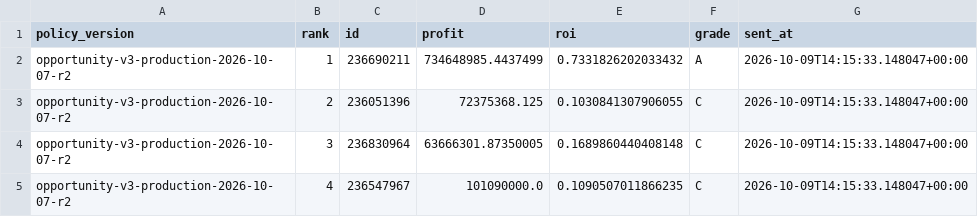
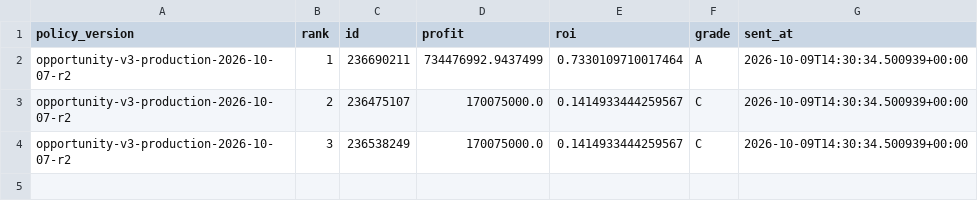
Before and after one commit to samson8964/chatgpt-eve, a CSV file: results/state/mail_last_v3-full-cash_LadyBaBa.csv, drawn as a sheet.

```diff
--- a/results/state/mail_last_v3-full-cash_LadyBaBa.csv
+++ b/results/state/mail_last_v3-full-cash_LadyBaBa.csv
@@ -1,5 +1,4 @@
 policy_version,rank,id,profit,roi,grade,sent_at
-opportunity-v3-production-2026-10-07-r2,1,236690211,734648985.4437499,0.7331826202033432,A,2026-10-09T14:15:33.148047+00:00
-opportunity-v3-production-2026-10-07-r2,2,236051396,72375368.125,0.1030841307906055,C,2026-10-09T14:15:33.148047+00:00
-opportunity-v3-production-2026-10-07-r2,3,236830964,63666301.87350005,0.1689860440408148,C,2026-10-09T14:15:33.148047+00:00
-opportunity-v3-production-2026-10-07-r2,4,236547967,101090000.0,0.1090507011866235,C,2026-10-09T14:15:33.148047+00:00
+opportunity-v3-production-2026-10-07-r2,1,236690211,734476992.9437499,0.7330109710017464,A,2026-10-09T14:30:34.500939+00:00
+opportunity-v3-production-2026-10-07-r2,2,236475107,170075000.0,0.1414933444259567,C,2026-10-09T14:30:34.500939+00:00
+opportunity-v3-production-2026-10-07-r2,3,236538249,170075000.0,0.1414933444259567,C,2026-10-09T14:30:34.500939+00:00
```
Also changed, not shown: results/latest/v3_amarr_to_jita.csv, results/latest/v3_full_cash.csv, 9 other files.
